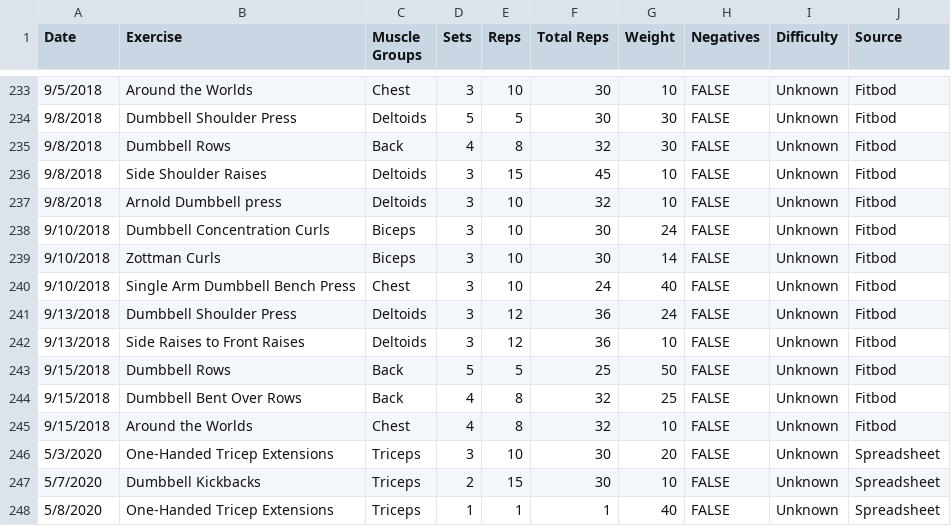
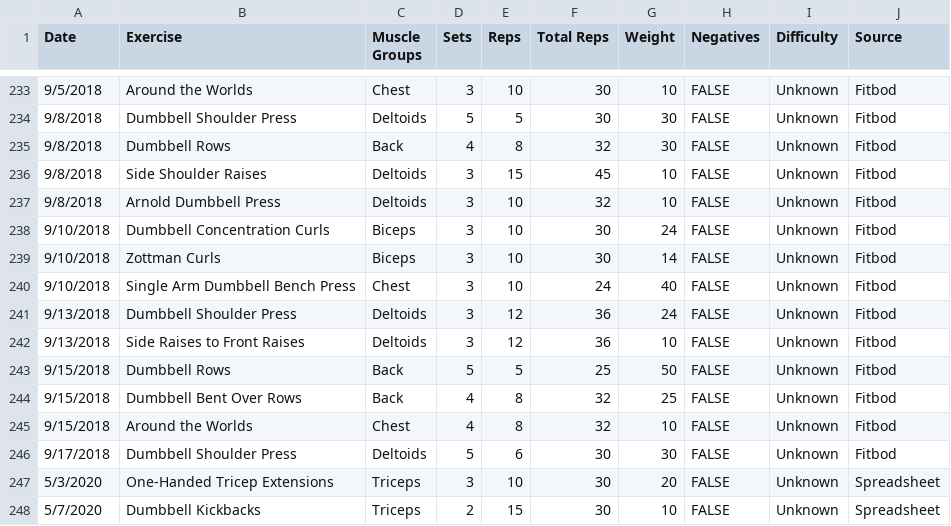
Before and after one commit to jrg94/health-dashboard, a CSV file: dashboard/data/exercises.csv, drawn as a sheet; only a part is shown, gaps mark what is left out; the shorter side is filled out with more unchanged rows.

```diff
--- a/dashboard/data/exercises.csv
+++ b/dashboard/data/exercises.csv
@@ -236,3 +236,3 @@ Date,Exercise,Muscle Groups,Sets,Reps,Total Reps,Weight,Negatives,Difficulty,Sou
 9/8/2018,Side Shoulder Raises,Deltoids,3,15,45,10,FALSE,Unknown,Fitbod
-9/8/2018,Arnold Dumbbell press,Deltoids,3,10,32,10,FALSE,Unknown,Fitbod
+9/8/2018,Arnold Dumbbell Press,Deltoids,3,10,32,10,FALSE,Unknown,Fitbod
 9/10/2018,Dumbbell Concentration Curls,Biceps,3,10,30,24,FALSE,Unknown,Fitbod
@@ -245,2 +245,3 @@ Date,Exercise,Muscle Groups,Sets,Reps,Total Reps,Weight,Negatives,Difficulty,Sou
 9/15/2018,Around the Worlds,Chest,4,8,32,10,FALSE,Unknown,Fitbod
+9/17/2018,Dumbbell Shoulder Press,Deltoids,5,6,30,30,FALSE,Unknown,Fitbod
 5/3/2020,One-Handed Tricep Extensions,Triceps,3,10,30,20,FALSE,Unknown,Spreadsheet
```
Also changed, not shown: 4 other files.
